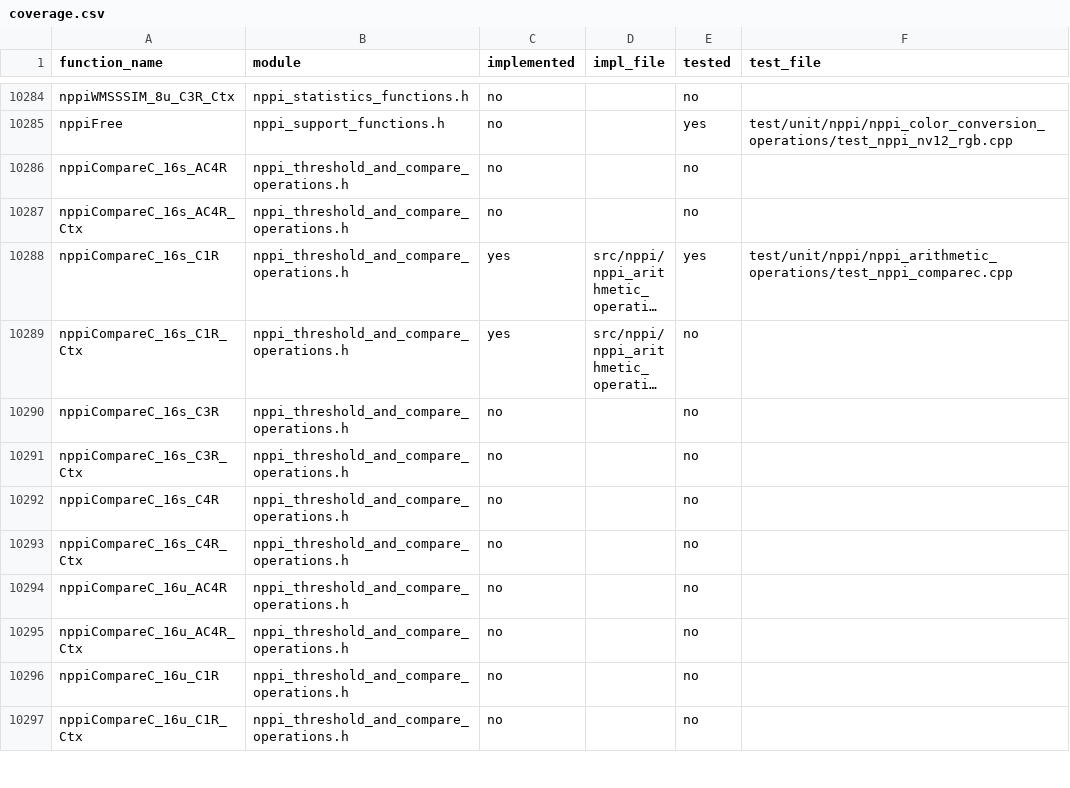
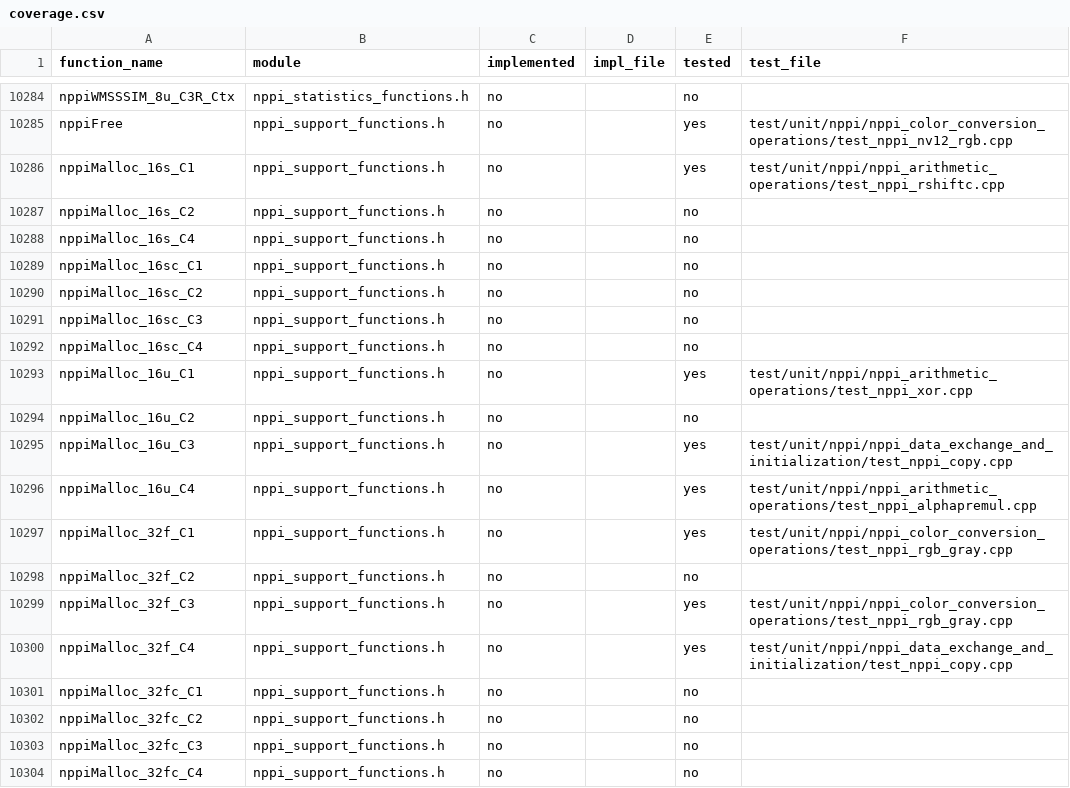
Before and after one commit to CompilerFans/npp, a CSV file: api_analysis/coverage.csv, drawn as a sheet; only a part is shown, gaps mark what is left out; the shorter side is filled out with more unchanged rows; long unchanged cells end in …; the diff covers the shown part only.

```diff
--- a/api_analysis/coverage.csv
+++ b/api_analysis/coverage.csv
@@ -10285 +10285,20 @@ nppiWMSSSIM_8u_C3R_Ctx,nppi_statistics_functions.h,no,,no,
 nppiFree,nppi_support_functions.h,no,,yes,test/unit/nppi/nppi_color_conversion_operations/test_nppi_nv12_rgb.cpp
+nppiMalloc_16s_C1,nppi_support_functions.h,no,,yes,test/unit/nppi/nppi_arithmetic_operations/test_nppi_rshiftc.cpp
+nppiMalloc_16s_C2,nppi_support_functions.h,no,,no,
+nppiMalloc_16s_C4,nppi_support_functions.h,no,,no,
+nppiMalloc_16sc_C1,nppi_support_functions.h,no,,no,
+nppiMalloc_16sc_C2,nppi_support_functions.h,no,,no,
+nppiMalloc_16sc_C3,nppi_support_functions.h,no,,no,
+nppiMalloc_16sc_C4,nppi_support_functions.h,no,,no,
+nppiMalloc_16u_C1,nppi_support_functions.h,no,,yes,test/unit/nppi/nppi_arithmetic_operations/test_nppi_xor.cpp
+nppiMalloc_16u_C2,nppi_support_functions.h,no,,no,
+nppiMalloc_16u_C3,nppi_support_functions.h,no,,yes,test/unit/nppi/nppi_data_exchange_and_initialization/test_nppi_copy.cpp
+nppiMalloc_16u_C4,nppi_support_functions.h,no,,yes,test/unit/nppi/nppi_arithmetic_operations/test_nppi_alphapremul.cpp
+nppiMalloc_32f_C1,nppi_support_functions.h,no,,yes,test/unit/nppi/nppi_color_conversion_operations/test_nppi_rgb_gray.cpp
+nppiMalloc_32f_C2,nppi_support_functions.h,no,,no,
+nppiMalloc_32f_C3,nppi_support_functions.h,no,,yes,test/unit/nppi/nppi_color_conversion_operations/test_nppi_rgb_gray.cpp
+nppiMalloc_32f_C4,nppi_support_functions.h,no,,yes,test/unit/nppi/nppi_data_exchange_and_initialization/test_nppi_copy.cpp
+nppiMalloc_32fc_C1,nppi_support_functions.h,no,,no,
+nppiMalloc_32fc_C2,nppi_support_functions.h,no,,no,
+nppiMalloc_32fc_C3,nppi_support_functions.h,no,,no,
+nppiMalloc_32fc_C4,nppi_support_functions.h,no,,no,
```
Also changed, not shown: 25 added rows elsewhere in this file, 4 other files.
